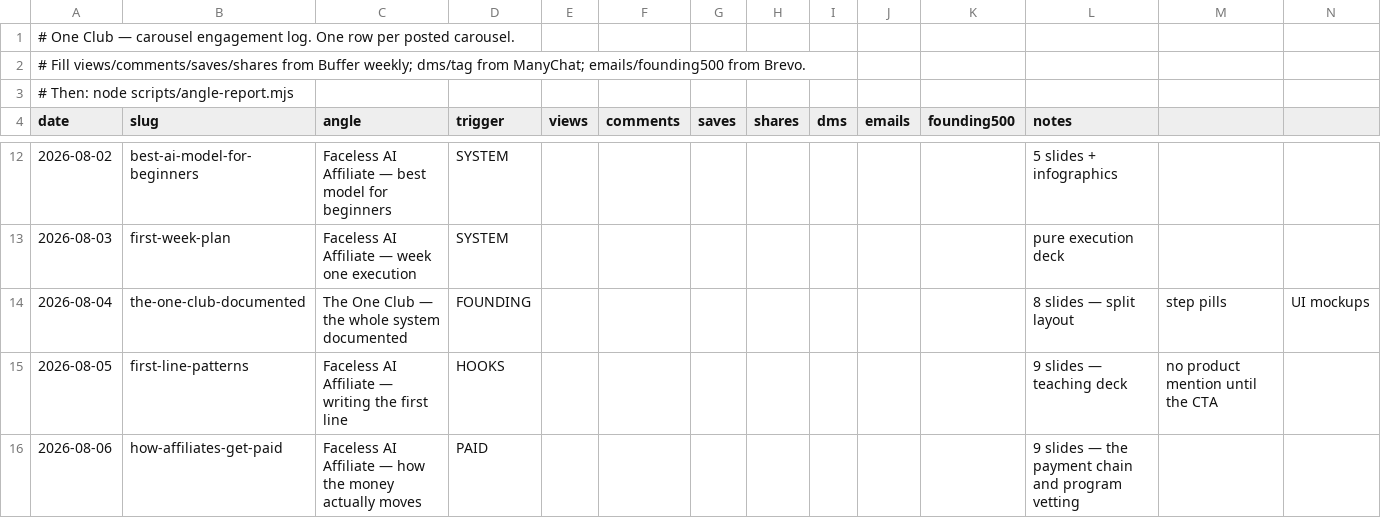
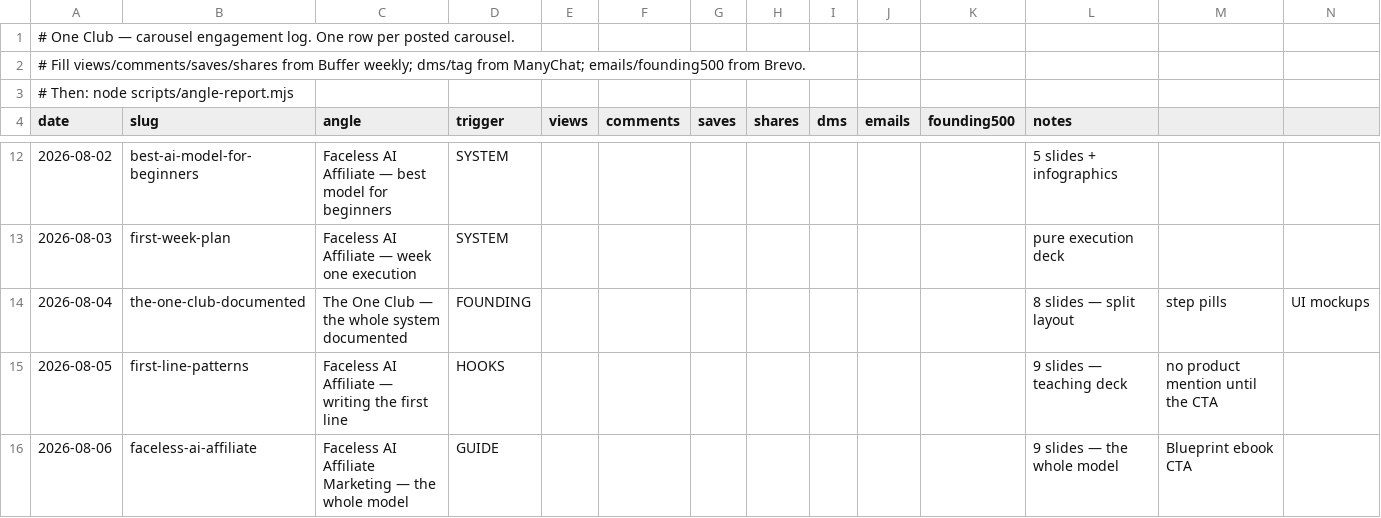
Before and after one commit to theoneclub/oneclub-creator-suite, a CSV file: oneclub-carousel-studio/automation/engagement-log.csv, drawn as a sheet; only a part is shown, gaps mark what is left out; removed rows and columns are numbered as before the commit, all else as after; the diff names each change by its address in the sheet, - before the commit and + after, or states it on an @@ line.

```diff
--- a/oneclub-carousel-studio/automation/engagement-log.csv
+++ b/oneclub-carousel-studio/automation/engagement-log.csv
-row 16: 2026-08-06 | how-affiliates-get-paid | Faceless AI Affiliate — how the money actually moves | PAID |  |  |  |  |  |  |  | 9 slides — the payment chain and program vetting
+row 16: 2026-08-06 | faceless-ai-affiliate | Faceless AI Affiliate Marketing — the whole model | GUIDE |  |  |  |  |  |  |  | 9 slides — the whole model | Blueprint ebook CTA
```
Also changed, not shown: 4 other files.
